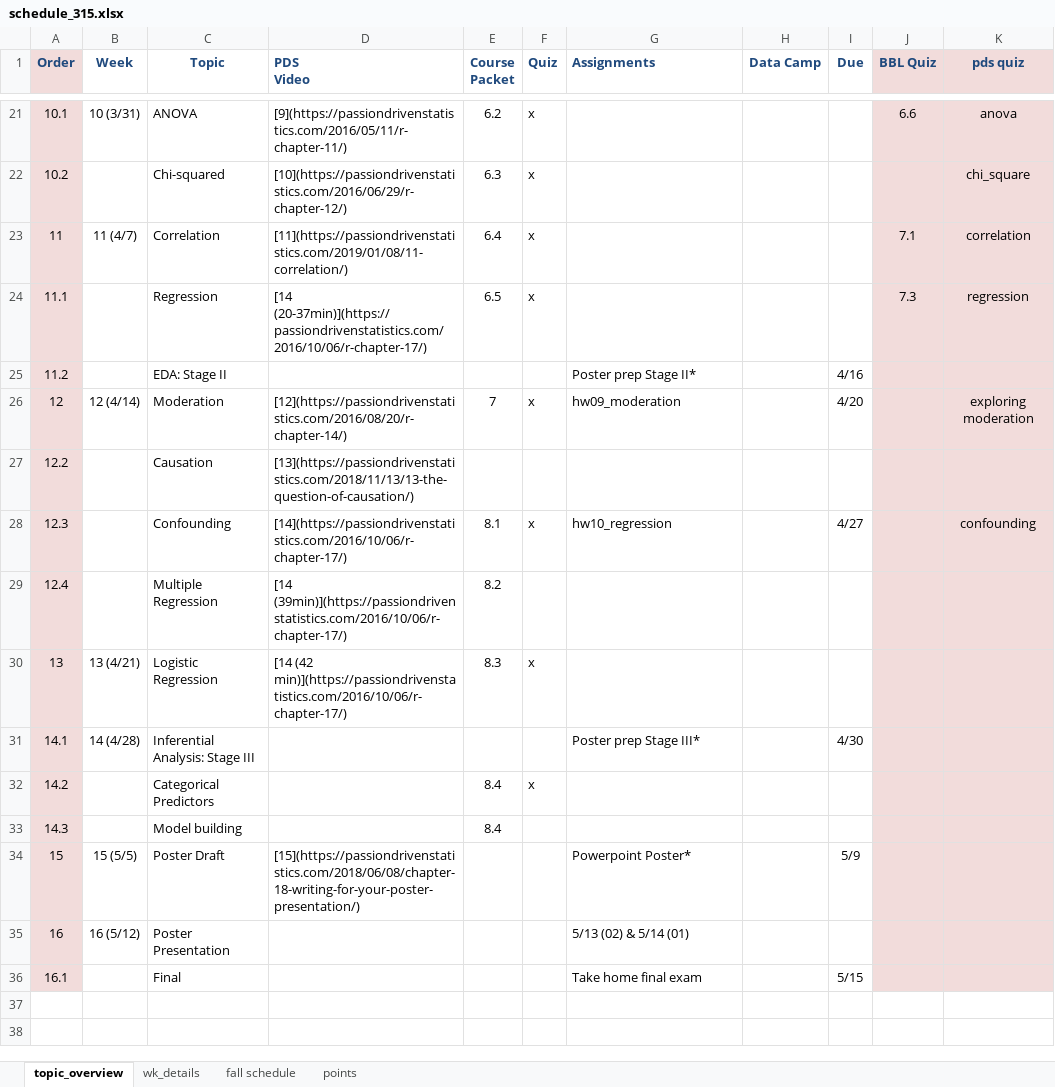
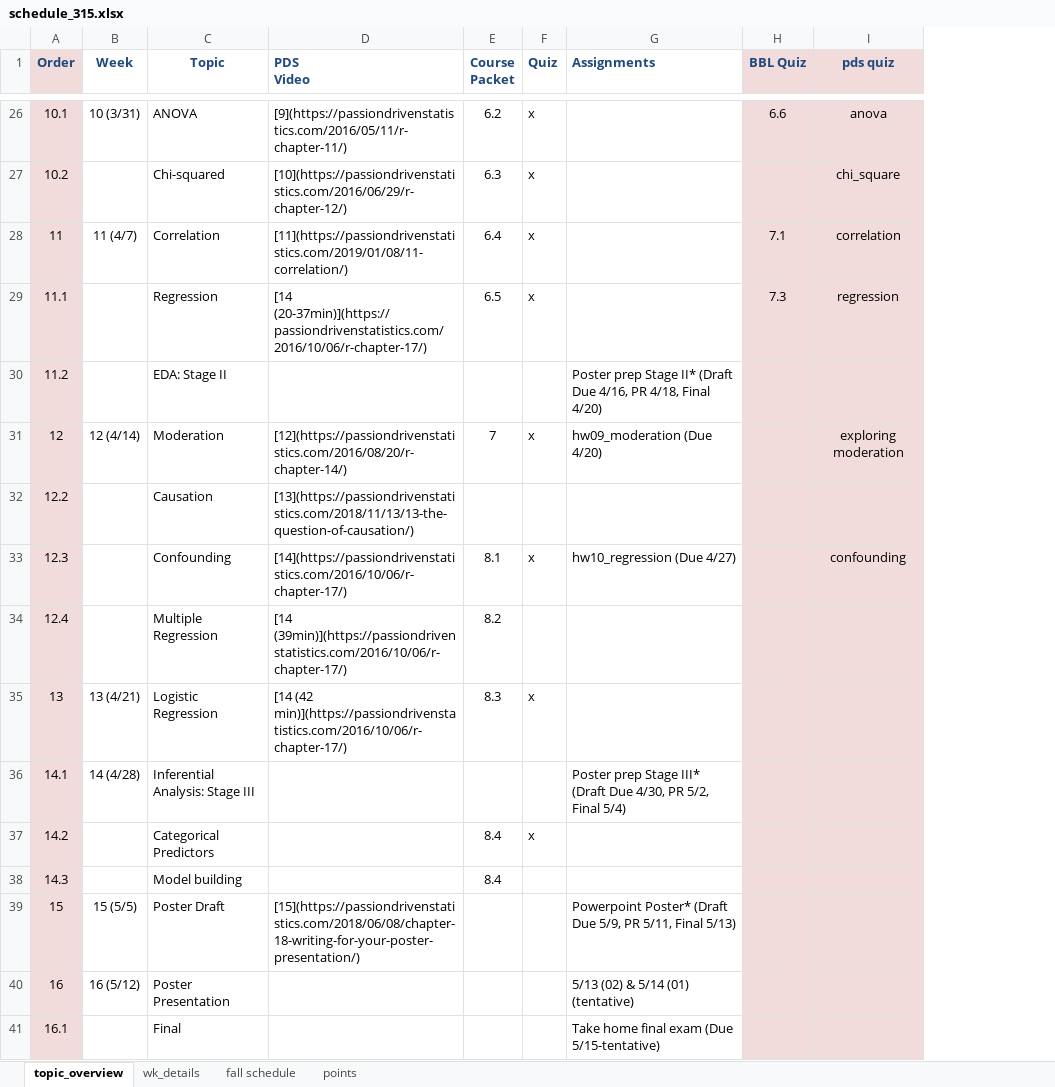
Before and after one commit to norcalbiostat/MATH315, an Excel workbook: schedule_315.xlsx, sheet topic_overview, drawn as a sheet; only a part is shown, gaps mark what is left out; values as stored, in another font and other column widths than the file's, no borders; removed rows and columns are numbered as before the commit, all else as after; the diff covers the shown part only; the diff names each change by its address in the sheet, - before the commit and + after, or states it on an @@ line.

```diff
--- a/schedule_315.xlsx (sheet topic_overview)
+++ b/schedule_315.xlsx (sheet topic_overview)
-column H (Data Camp), empty
-column I (Due), rows 25-36: 4/16 | 4/20 |  | 4/27 |  |  | 4/30 |  |  | 5/9 |  | 5/15
-G30 (Assignments): Poster prep Stage II*
+G30 (Assignments): Poster prep Stage II* (Draft Due 4/16, PR 4/18, Final 4/20)
-G31 (Assignments): hw09_moderation
+G31 (Assignments): hw09_moderation (Due 4/20)
-G33 (Assignments): hw10_regression
+G33 (Assignments): hw10_regression (Due 4/27)
-G36 (Assignments): Poster prep Stage III*
+G36 (Assignments): Poster prep Stage III* (Draft Due 4/30, PR 5/2, Final 5/4)
-G39 (Assignments): Powerpoint Poster*
+G39 (Assignments): Powerpoint Poster* (Draft Due 5/9, PR 5/11, Final 5/13)
-G40 (Assignments): 5/13 (02) & 5/14 (01)
+G40 (Assignments): 5/13 (02) & 5/14 (01) (tentative)
-G41 (Assignments): Take home final exam
+G41 (Assignments): Take home final exam (Due 5/15-tentative)
```
Also changed, not shown: 5 added rows and 14 edited cells elsewhere in this sheet, 2 other files.
